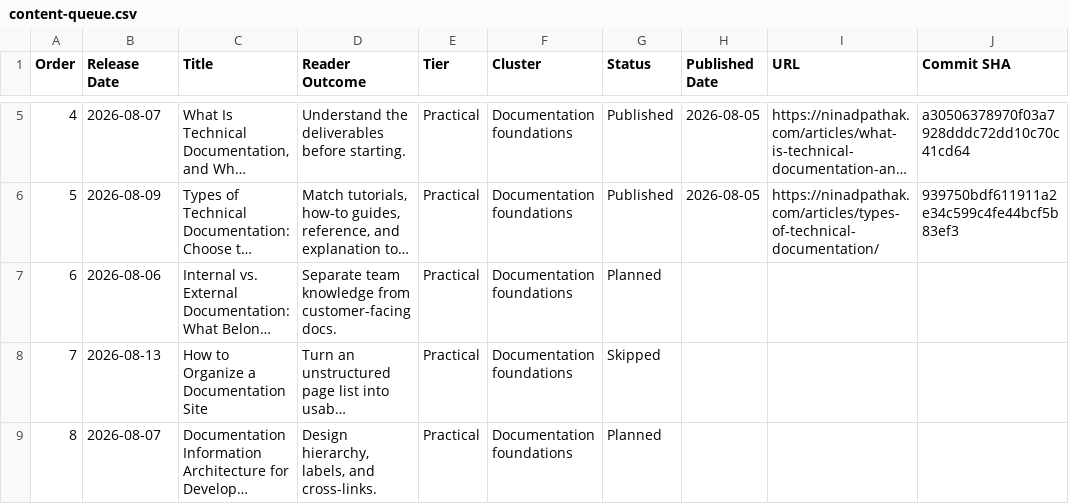
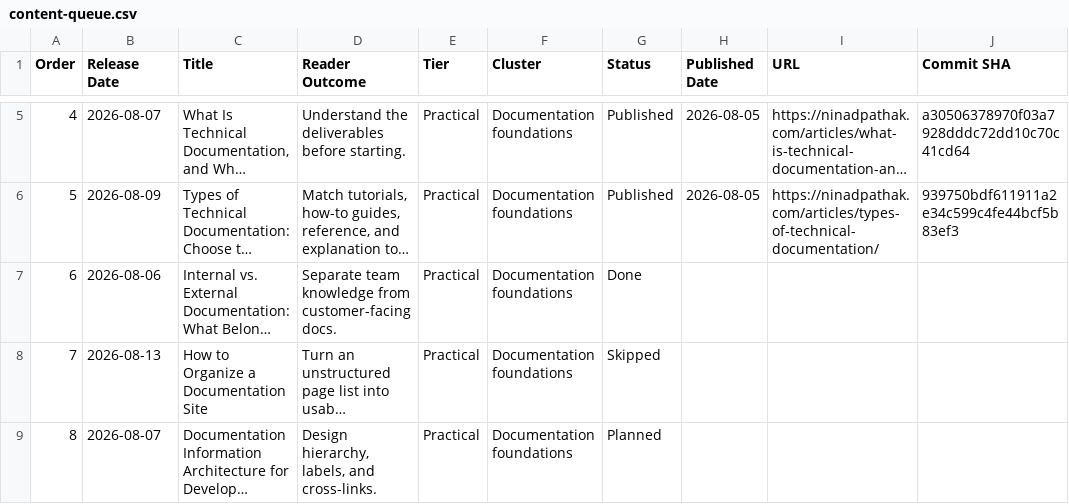
Before and after one commit to ninadpathak/ninadpathak, a CSV file: planning/content-queue.csv, drawn as a sheet; only a part is shown, gaps mark what is left out; long unchanged cells end in …; the diff names each change by its address in the sheet, - before the commit and + after, or states it on an @@ line.

Commit message:
content: publish internal vs external documentation

```diff
--- a/planning/content-queue.csv
+++ b/planning/content-queue.csv
-G7 (Status): Planned
+G7 (Status): Done
```
Also changed, not shown: 8 other files.
